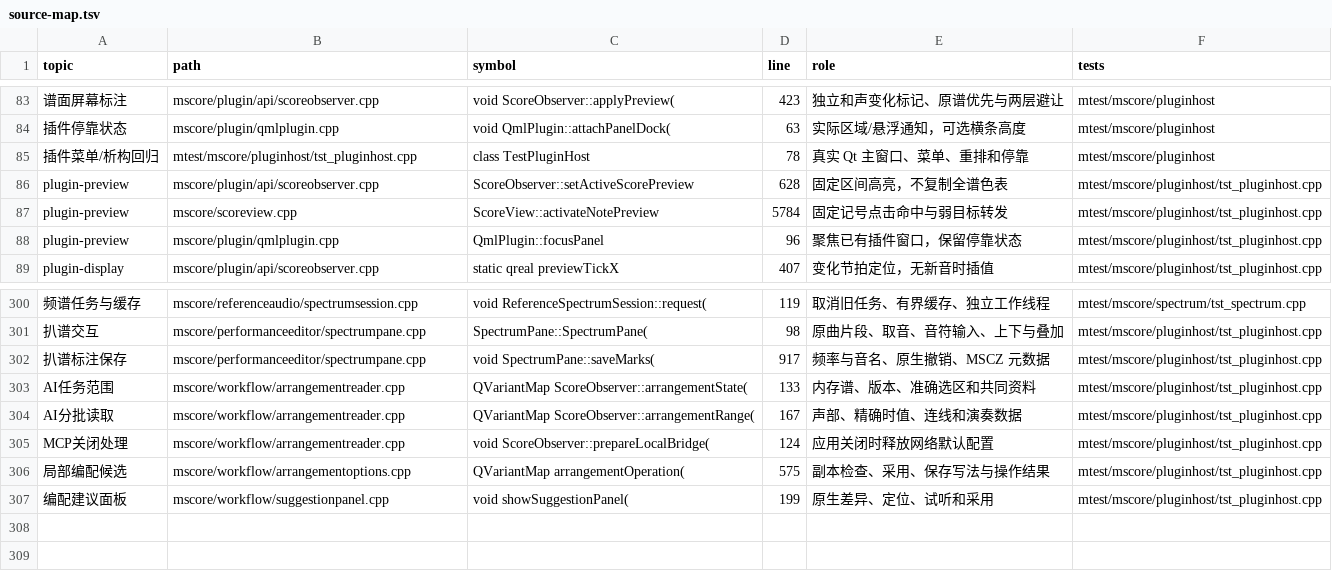
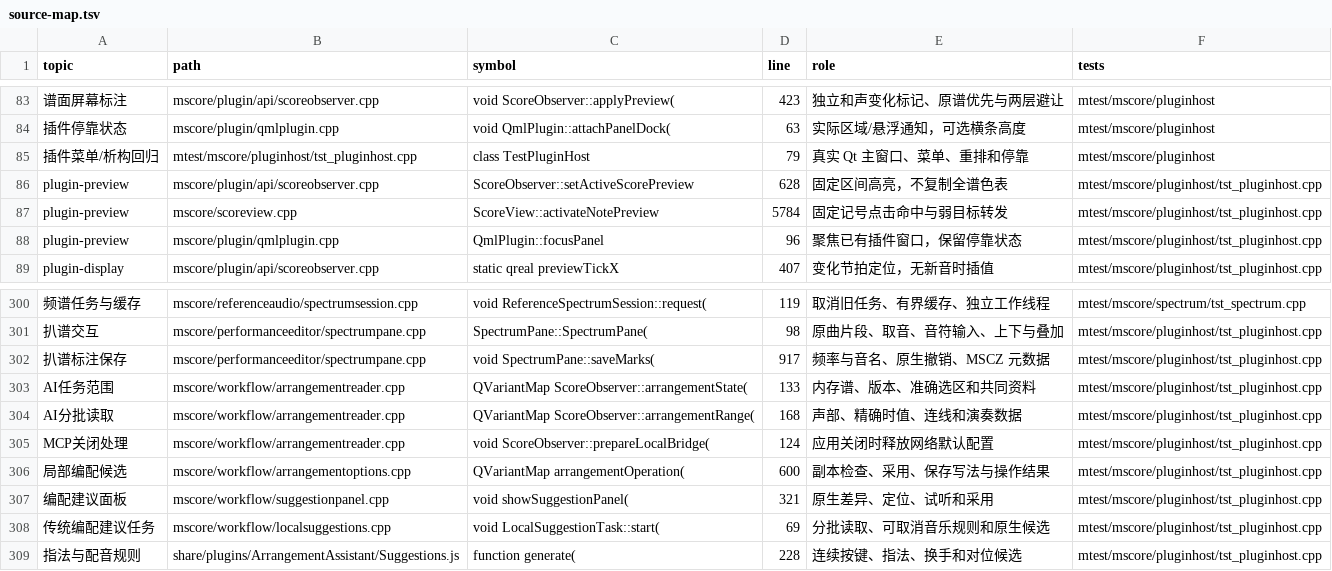
Before and after one commit to Freddd13/Muse3Plugins, a TSV file: P2/native/personal/docs/source-map.tsv, drawn as a sheet; only a part is shown, gaps mark what is left out; the diff names each change by its address in the sheet, - before the commit and + after, or states it on an @@ line.

Commit message:
Deliver traditional piano arrangement suggestions (0.61.0)

```diff
--- a/P2/native/personal/docs/source-map.tsv
+++ b/P2/native/personal/docs/source-map.tsv
-D85 (line): 78
+D85 (line): 79
-D304 (line): 167
+D304 (line): 168
-D306 (line): 575
+D306 (line): 600
-D307 (line): 199
+D307 (line): 321
+row 308: 传统编配建议任务 | mscore/workflow/localsuggestions.cpp | void LocalSuggestionTask::start( | 69 | 分批读取、可取消音乐规则和原生候选 | mtest/mscore/pluginhost/tst_pluginhost.cpp
+row 309: 指法与配音规则 | share/plugins/ArrangementAssistant/Suggestions.js | function generate( | 228 | 连续按键、指法、换手和对位候选 | mtest/mscore/pluginhost/tst_pluginhost.cpp
```
Also changed, not shown: 28 other files.
